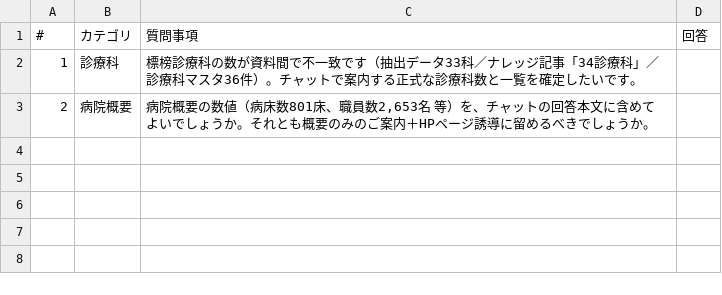
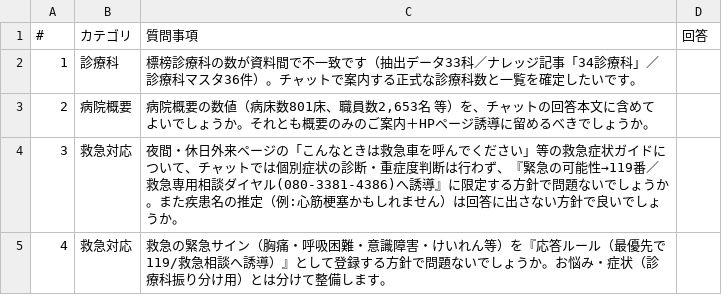
Before and after one commit to anna-hash-star/sugudesk, a CSV file: docs/client-questions.csv, drawn as a sheet; the diff names each change by its address in the sheet, - before the commit and + after, or states it on an @@ line.

```diff
--- a/docs/client-questions.csv
+++ b/docs/client-questions.csv
+row 4: 3 | 救急対応 | 夜間・休日外来ページの「こんなときは救急車を呼んでください」等の救急症状ガイドについて、チャットでは個別症状の診断・重症度判断は行わず、『緊急の可能性→119番／救急専用相談ダイヤル(080-3381-4386)へ誘導』に限定する方針で問題ないでしょうか。また疾患名の推定（例:心筋梗塞かもしれません）は回答に出さない方針で良いでしょうか。
+row 5: 4 | 救急対応 | 救急の緊急サイン（胸痛・呼吸困難・意識障害・けいれん等）を『応答ルール（最優先で119/救急相談へ誘導）』として登録する方針で問題ないでしょうか。お悩み・症状（診療科振り分け用）とは分けて整備します。
```
Also changed, not shown: 1 other file.
